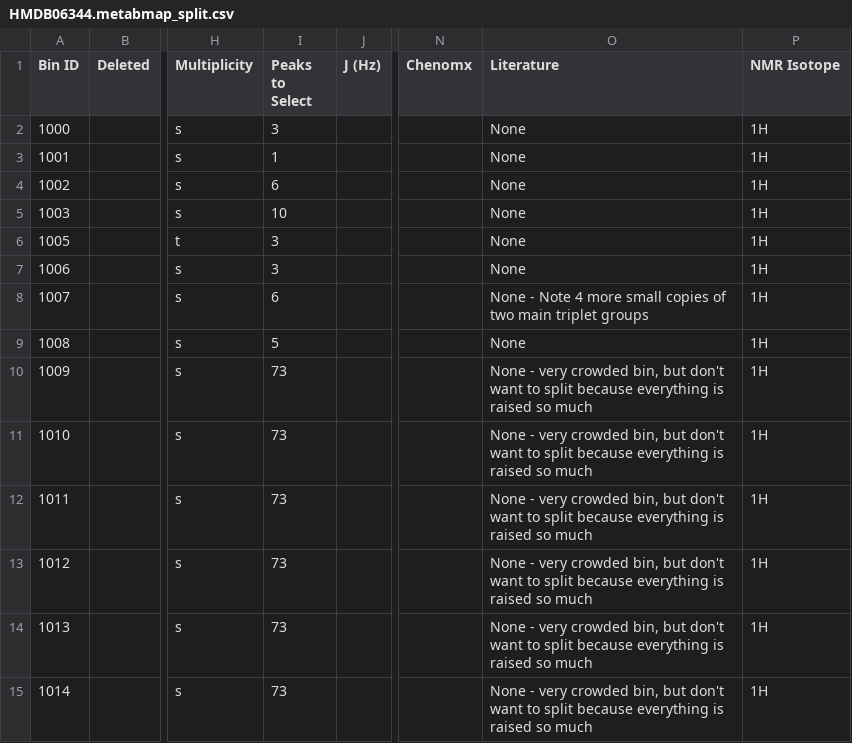
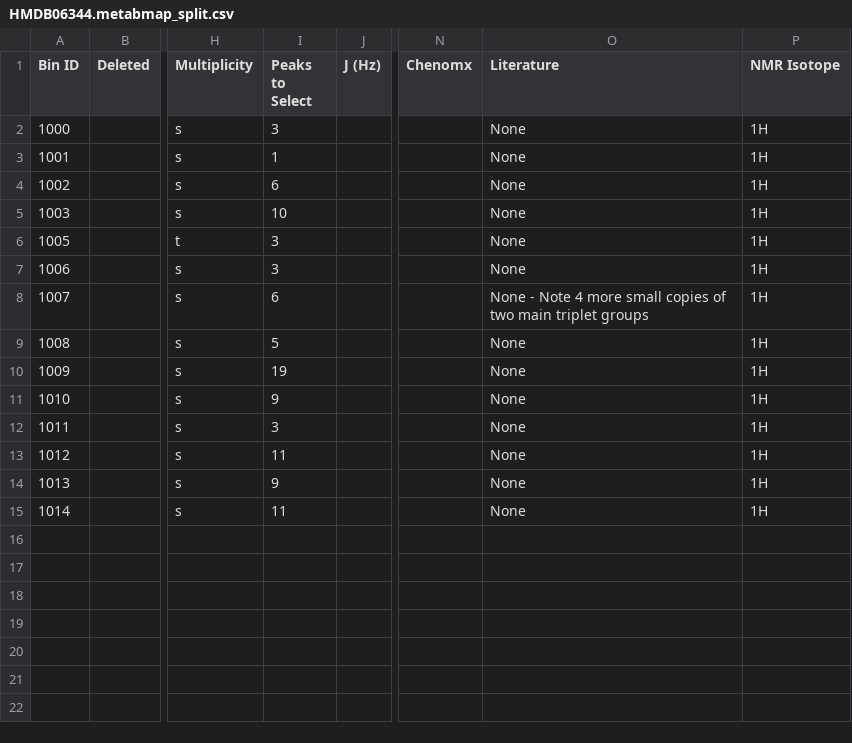
Before and after one commit to BiRG/Metabolomics-Analysis-Toolbox, a CSV file: dont_distribute/norm_ref_spec_xprmnts/SimSpec/CreateExperimentDB/HMDB06344.metabmap_split.csv, drawn as a sheet; only a part is shown, gaps mark what is left out; the diff names each change by its address in the sheet, - before the commit and + after, or states it on an @@ line.

Commit message:
Put right number of peaks in each of the split bins

```diff
--- a/dont_distribute/norm_ref_spec_xprmnts/SimSpec/CreateExperimentDB/HMDB06344.metabmap_split.csv
+++ b/dont_distribute/norm_ref_spec_xprmnts/SimSpec/CreateExperimentDB/HMDB06344.metabmap_split.csv
-I10 (Peaks to Select): 73
+I10 (Peaks to Select): 19
-O10:O15 (Literature): None - very crowded bin, but don't want to split because everything is raised so much
+O10:O15 (Literature): None
-I11 (Peaks to Select): 73
+I11 (Peaks to Select): 9
-I12 (Peaks to Select): 73
+I12 (Peaks to Select): 3
-I13 (Peaks to Select): 73
+I13 (Peaks to Select): 11
-I14 (Peaks to Select): 73
+I14 (Peaks to Select): 9
-I15 (Peaks to Select): 73
+I15 (Peaks to Select): 11
```
